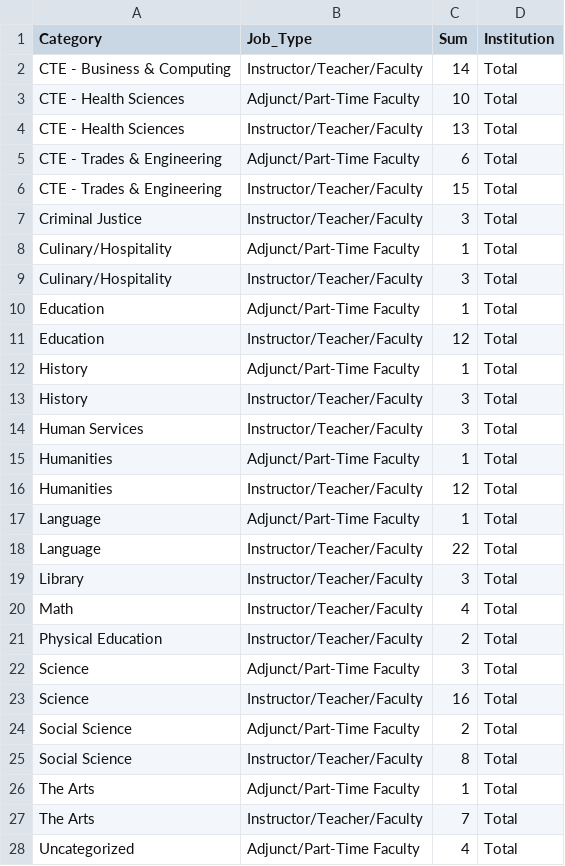
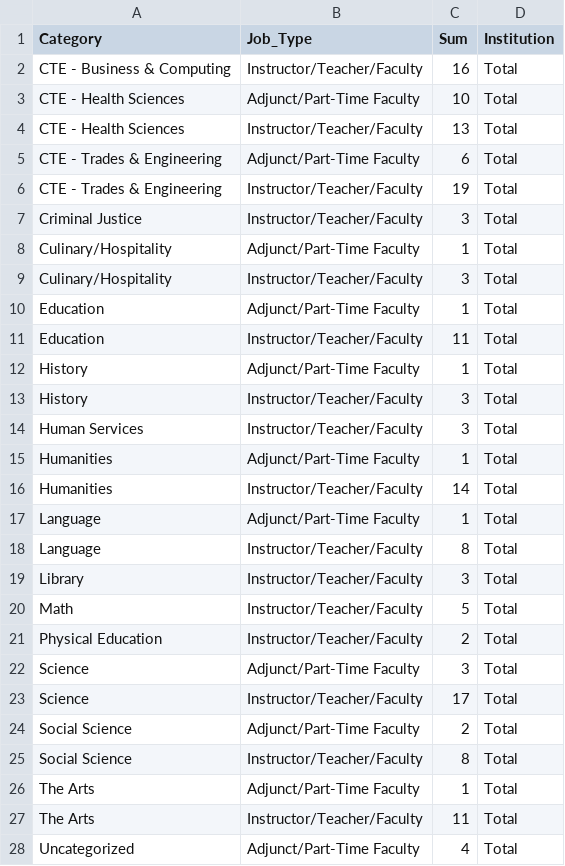
Before and after one commit to bostickmike/Montana-Education-Jobs-Dashboard, a CSV file: Mt_Ed_Jobs/allnow_he.csv, drawn as a sheet; only a part is shown; the diff covers the shown part only.

```diff
--- a/Mt_Ed_Jobs/allnow_he.csv
+++ b/Mt_Ed_Jobs/allnow_he.csv
@@ -1,3 +1,3 @@
 "Category","Job_Type","Sum","Institution"
-"CTE - Business & Computing","Instructor/Teacher/Faculty",14,"Total"
+"CTE - Business & Computing","Instructor/Teacher/Faculty",16,"Total"
 "CTE - Health Sciences","Adjunct/Part-Time Faculty",10,"Total"
@@ -5,3 +5,3 @@
 "CTE - Trades & Engineering","Adjunct/Part-Time Faculty",6,"Total"
-"CTE - Trades & Engineering","Instructor/Teacher/Faculty",15,"Total"
+"CTE - Trades & Engineering","Instructor/Teacher/Faculty",19,"Total"
 "Criminal Justice","Instructor/Teacher/Faculty",3,"Total"
@@ -10,3 +10,3 @@
 "Education","Adjunct/Part-Time Faculty",1,"Total"
-"Education","Instructor/Teacher/Faculty",12,"Total"
+"Education","Instructor/Teacher/Faculty",11,"Total"
 "History","Adjunct/Part-Time Faculty",1,"Total"
@@ -15,10 +15,10 @@
 "Humanities","Adjunct/Part-Time Faculty",1,"Total"
-"Humanities","Instructor/Teacher/Faculty",12,"Total"
+"Humanities","Instructor/Teacher/Faculty",14,"Total"
 "Language","Adjunct/Part-Time Faculty",1,"Total"
-"Language","Instructor/Teacher/Faculty",22,"Total"
+"Language","Instructor/Teacher/Faculty",8,"Total"
 "Library","Instructor/Teacher/Faculty",3,"Total"
-"Math","Instructor/Teacher/Faculty",4,"Total"
+"Math","Instructor/Teacher/Faculty",5,"Total"
 "Physical Education","Instructor/Teacher/Faculty",2,"Total"
 "Science","Adjunct/Part-Time Faculty",3,"Total"
-"Science","Instructor/Teacher/Faculty",16,"Total"
+"Science","Instructor/Teacher/Faculty",17,"Total"
 "Social Science","Adjunct/Part-Time Faculty",2,"Total"
@@ -26,3 +26,3 @@
 "The Arts","Adjunct/Part-Time Faculty",1,"Total"
-"The Arts","Instructor/Teacher/Faculty",7,"Total"
+"The Arts","Instructor/Teacher/Faculty",11,"Total"
 "Uncategorized","Adjunct/Part-Time Faculty",4,"Total"
```
Also changed, not shown: 1 added row, 3 removed rows and 9 edited cells elsewhere in this file, Mt_Ed_Jobs/allsum_he.csv, Mt_Ed_Jobs/combinedclean.csv, 21 other files.
